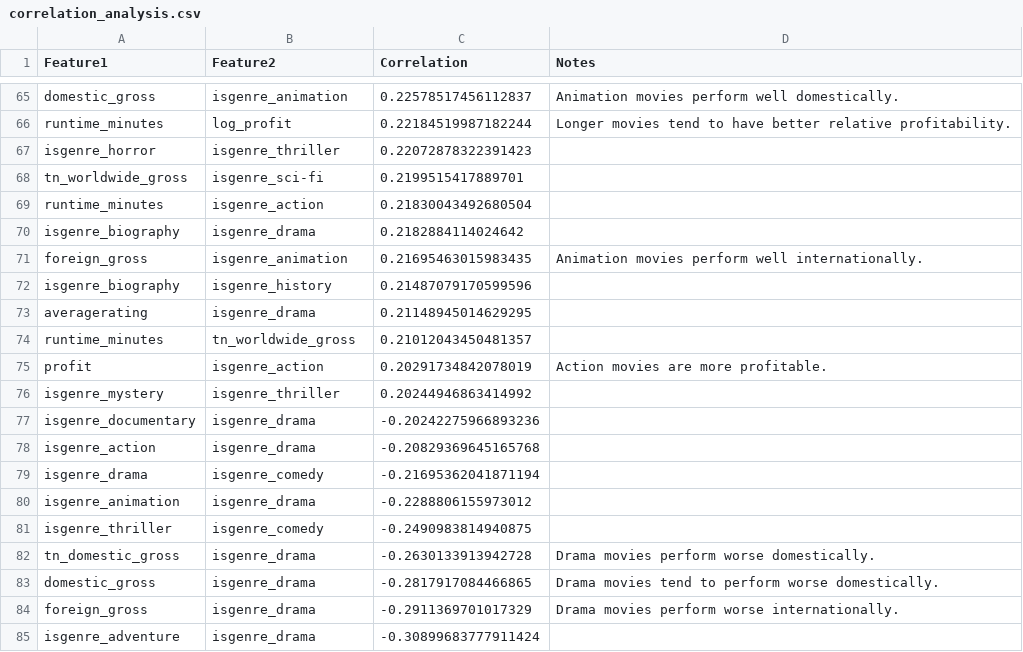
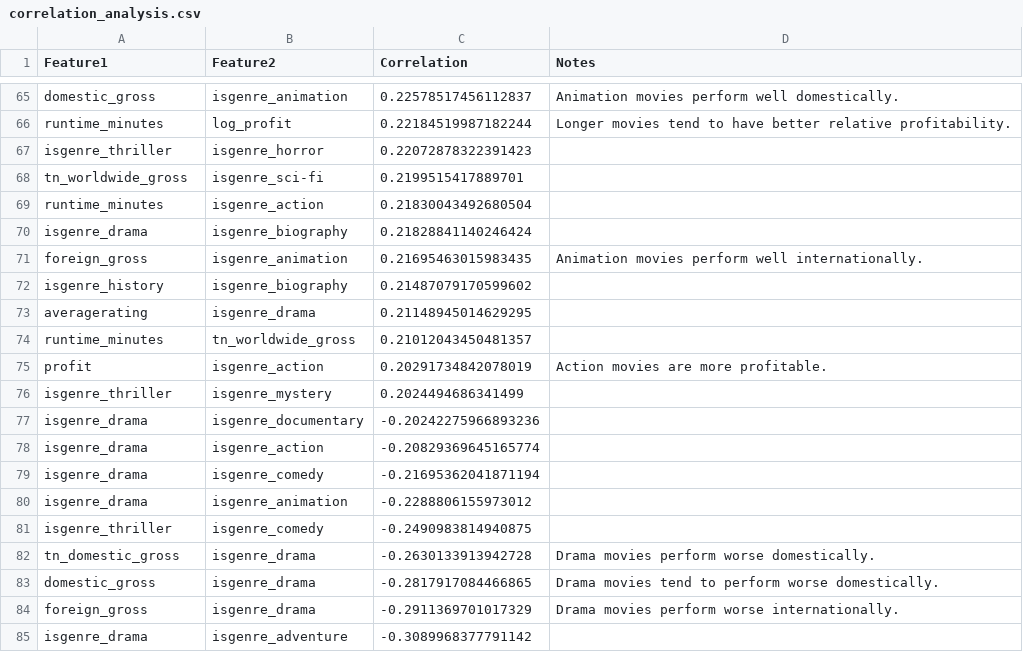
Before and after one commit to james-warsing/Movie-Data-Analysis, a CSV file: correlation_analysis.csv, drawn as a sheet; only a part is shown, gaps mark what is left out; the diff covers the shown part only.

```diff
--- a/correlation_analysis.csv
+++ b/correlation_analysis.csv
@@ -66,8 +66,8 @@ domestic_gross,isgenre_animation,0.22578517456112837,Animation movies perform we
 runtime_minutes,log_profit,0.22184519987182244,Longer movies tend to have better relative profitability.
-isgenre_horror,isgenre_thriller,0.22072878322391423,
+isgenre_thriller,isgenre_horror,0.22072878322391423,
 tn_worldwide_gross,isgenre_sci-fi,0.2199515417889701,
 runtime_minutes,isgenre_action,0.21830043492680504,
-isgenre_biography,isgenre_drama,0.2182884114024642,
+isgenre_drama,isgenre_biography,0.21828841140246424,
 foreign_gross,isgenre_animation,0.21695463015983435,Animation movies perform well internationally.
-isgenre_biography,isgenre_history,0.21487079170599596,
+isgenre_history,isgenre_biography,0.21487079170599602,
 averagerating,isgenre_drama,0.21148945014629295,
@@ -75,7 +75,7 @@ runtime_minutes,tn_worldwide_gross,0.21012043450481357,
 profit,isgenre_action,0.20291734842078019,Action movies are more profitable.
-isgenre_mystery,isgenre_thriller,0.20244946863414992,
-isgenre_documentary,isgenre_drama,-0.20242275966893236,
-isgenre_action,isgenre_drama,-0.20829369645165768,
+isgenre_thriller,isgenre_mystery,0.2024494686341499,
+isgenre_drama,isgenre_documentary,-0.20242275966893236,
+isgenre_drama,isgenre_action,-0.20829369645165774,
 isgenre_drama,isgenre_comedy,-0.21695362041871194,
-isgenre_animation,isgenre_drama,-0.2288806155973012,
+isgenre_drama,isgenre_animation,-0.2288806155973012,
 isgenre_thriller,isgenre_comedy,-0.2490983814940875,
@@ -84,2 +84,2 @@ domestic_gross,isgenre_drama,-0.2817917084466865,Drama movies tend to perform wo
 foreign_gross,isgenre_drama,-0.2911369701017329,Drama movies perform worse internationally.
-isgenre_adventure,isgenre_drama,-0.30899683777911424,
+isgenre_drama,isgenre_adventure,-0.3089968377791142,
```
Also changed, not shown: 4 edited cells elsewhere in this file, correlation_analysis_iqr.csv, 1 other file.
